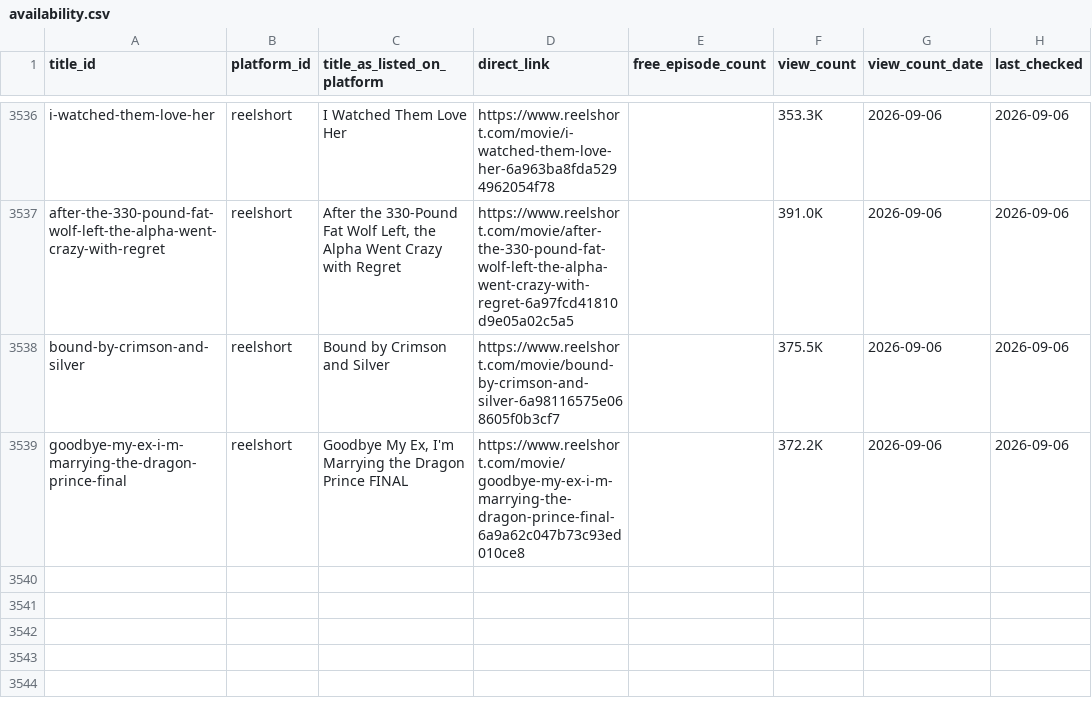
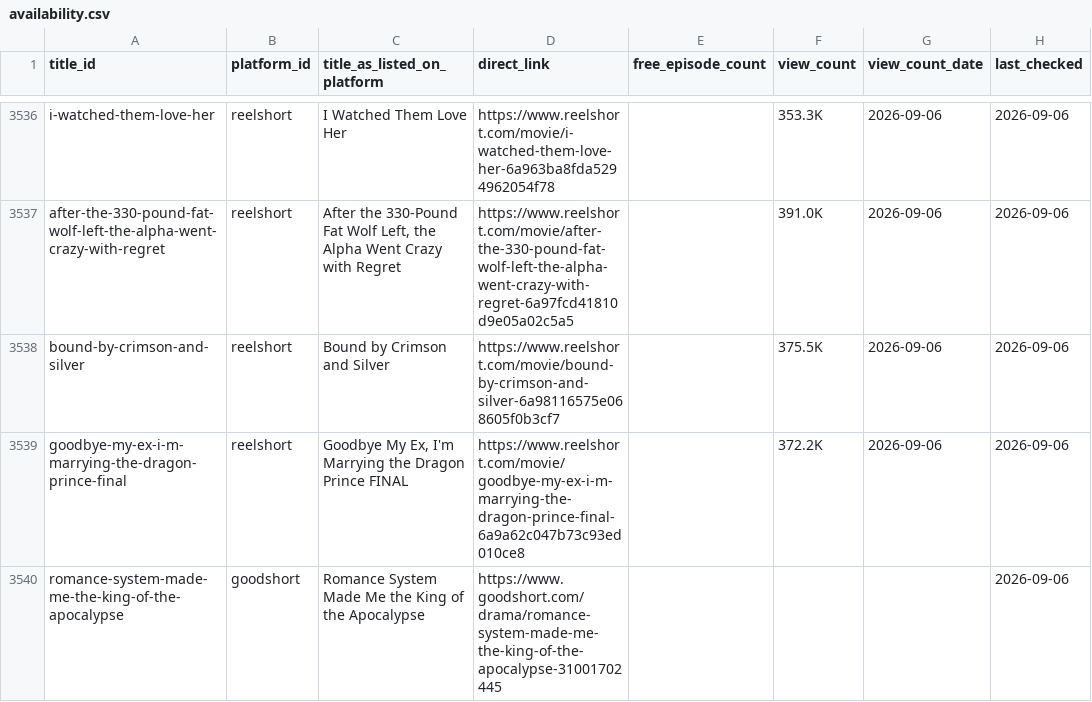
Before and after one commit to Cyanjb/dramaeverafter, a CSV file: data/availability.csv, drawn as a sheet; only a part is shown, gaps mark what is left out.

```diff
--- a/data/availability.csv
+++ b/data/availability.csv
@@ -3539 +3539,2 @@ bound-by-crimson-and-silver,reelshort,Bound by Crimson and Silver,https://www.re
 goodbye-my-ex-i-m-marrying-the-dragon-prince-final,reelshort,"Goodbye My Ex, I'm Marrying the Dragon Prince FINAL",https://www.reelshort.com/movie/goodbye-my-ex-i-m-marrying-the-dragon-prince-final-6a9a62c047b73c93ed010ce8,,372.2K,2026-09-06,2026-09-06
+romance-system-made-me-the-king-of-the-apocalypse,goodshort,Romance System Made Me the King of the Apocalypse,https://www.goodshort.com/drama/romance-system-made-me-the-king-of-the-apocalypse-31001702445,,,,2026-09-06
```
Also changed, not shown: 15 other files.
